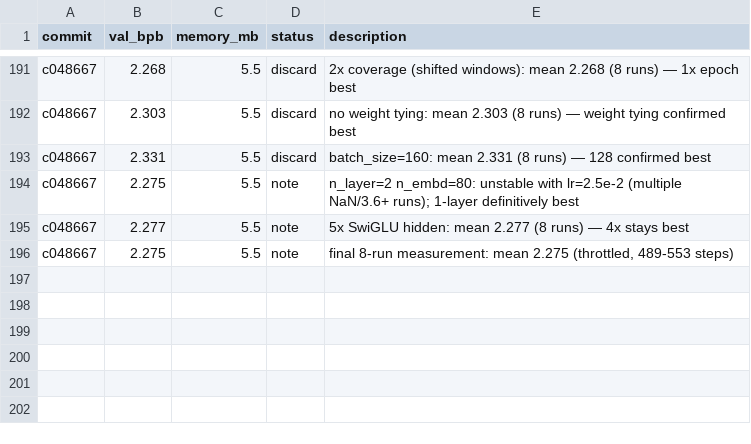
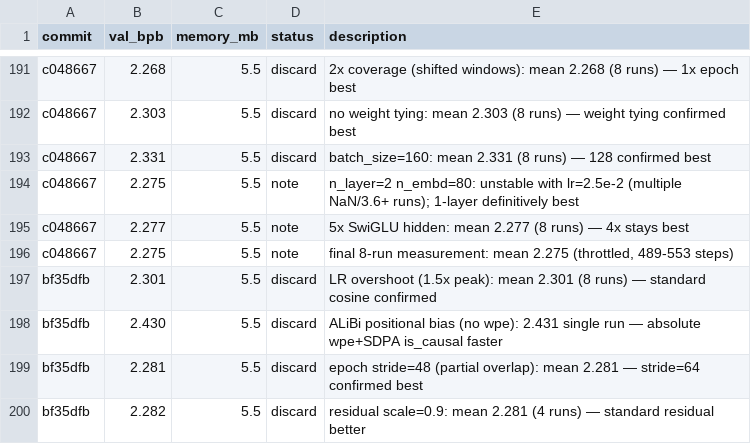
Before and after one commit to carni-ships/HyberTextTransportProtocol, a TSV file: demos/collaborative-autoresearch/results.tsv, drawn as a sheet; only a part is shown, gaps mark what is left out; the diff names each change by its address in the sheet, - before the commit and + after, or states it on an @@ line.

```diff
--- a/demos/collaborative-autoresearch/results.tsv
+++ b/demos/collaborative-autoresearch/results.tsv
+row 197: bf35dfb | 2.301 | 5.5 | discard | LR overshoot (1.5x peak): mean 2.301 (8 runs) — standard cosine confirmed
+row 198: bf35dfb | 2.430 | 5.5 | discard | ALiBi positional bias (no wpe): 2.431 single run — absolute wpe+SDPA is_causal faster
+row 199: bf35dfb | 2.281 | 5.5 | discard | epoch stride=48 (partial overlap): mean 2.281 — stride=64 confirmed best
+row 200: bf35dfb | 2.282 | 5.5 | discard | residual scale=0.9: mean 2.281 (4 runs) — standard residual better
```
